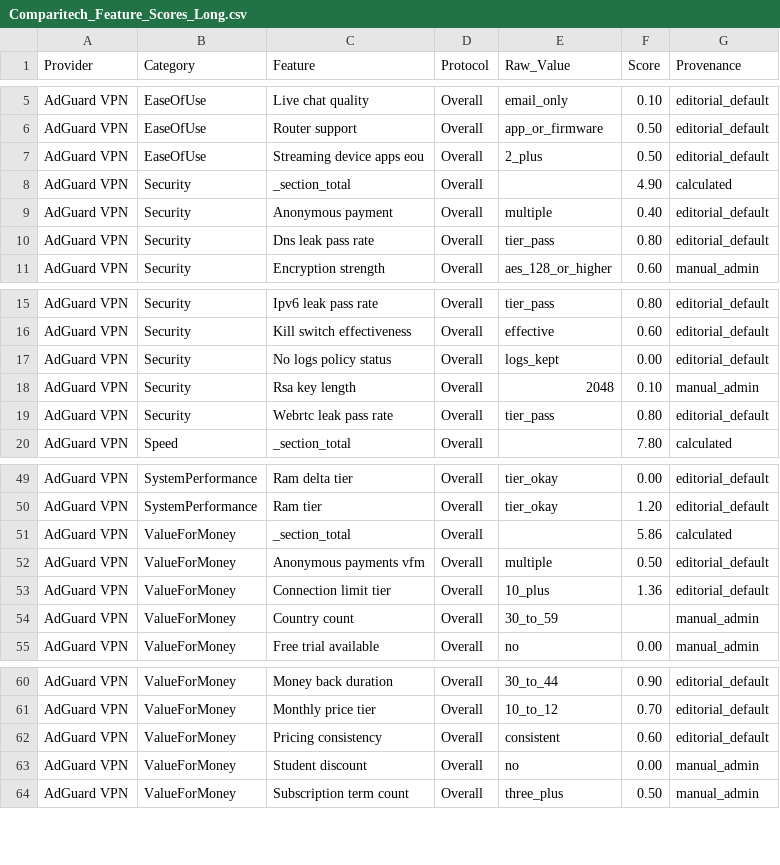
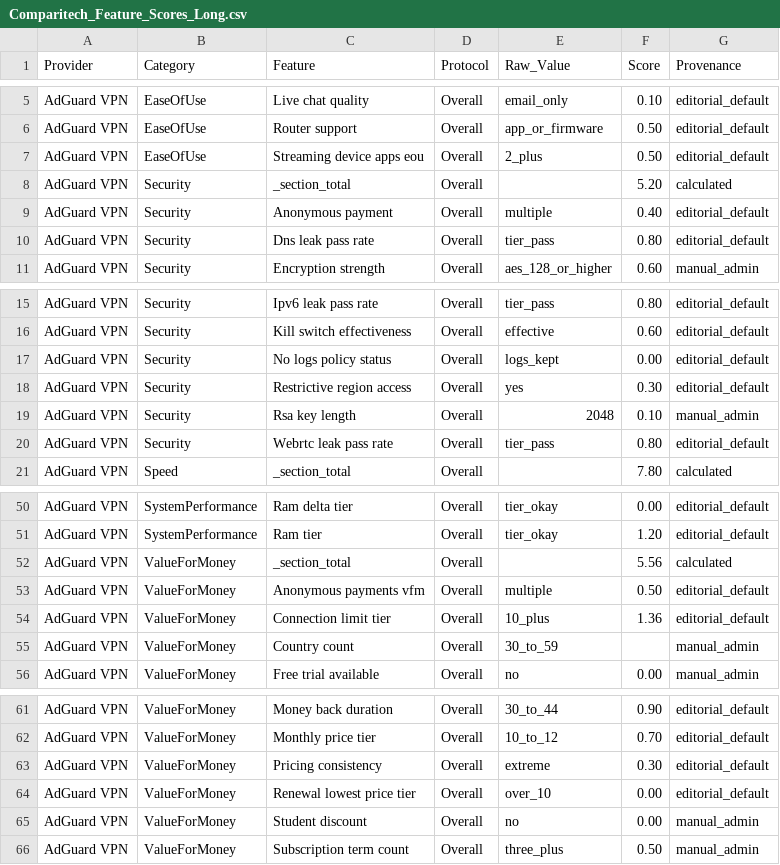
Before and after one commit to SeanMcGrathCT/comparitech-vpn-hub, a CSV file: Comparitech_Feature_Scores_Long.csv, drawn as a sheet; only a part is shown, gaps mark what is left out.

```diff
--- a/Comparitech_Feature_Scores_Long.csv
+++ b/Comparitech_Feature_Scores_Long.csv
@@ -7,3 +7,3 @@ AdGuard VPN,EaseOfUse,Router support,Overall,app_or_firmware,0.50,editorial_defa
 AdGuard VPN,EaseOfUse,Streaming device apps eou,Overall,2_plus,0.50,editorial_default
-AdGuard VPN,Security,_section_total,Overall,,4.90,calculated
+AdGuard VPN,Security,_section_total,Overall,,5.20,calculated
 AdGuard VPN,Security,Anonymous payment,Overall,multiple,0.40,editorial_default
@@ -17,2 +17,3 @@ AdGuard VPN,Security,Kill switch effectiveness,Overall,effective,0.60,editorial_
 AdGuard VPN,Security,No logs policy status,Overall,logs_kept,0.00,editorial_default
+AdGuard VPN,Security,Restrictive region access,Overall,yes,0.30,editorial_default
 AdGuard VPN,Security,Rsa key length,Overall,2048,0.10,manual_admin
@@ -50,3 +51,3 @@ AdGuard VPN,SystemPerformance,Ram delta tier,Overall,tier_okay,0.00,editorial_de
 AdGuard VPN,SystemPerformance,Ram tier,Overall,tier_okay,1.20,editorial_default
-AdGuard VPN,ValueForMoney,_section_total,Overall,,5.86,calculated
+AdGuard VPN,ValueForMoney,_section_total,Overall,,5.56,calculated
 AdGuard VPN,ValueForMoney,Anonymous payments vfm,Overall,multiple,0.50,editorial_default
@@ -61,3 +62,4 @@ AdGuard VPN,ValueForMoney,Money back duration,Overall,30_to_44,0.90,editorial_de
 AdGuard VPN,ValueForMoney,Monthly price tier,Overall,10_to_12,0.70,editorial_default
-AdGuard VPN,ValueForMoney,Pricing consistency,Overall,consistent,0.60,editorial_default
+AdGuard VPN,ValueForMoney,Pricing consistency,Overall,extreme,0.30,editorial_default
+AdGuard VPN,ValueForMoney,Renewal lowest price tier,Overall,over_10,0.00,editorial_default
 AdGuard VPN,ValueForMoney,Student discount,Overall,no,0.00,manual_admin
```
Also changed, not shown: Comparitech_Raw_Telemetry.csv, 2 other files.
